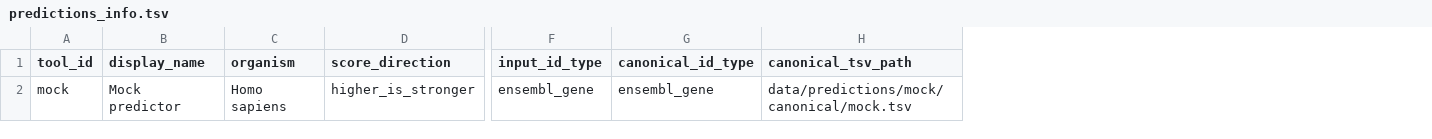
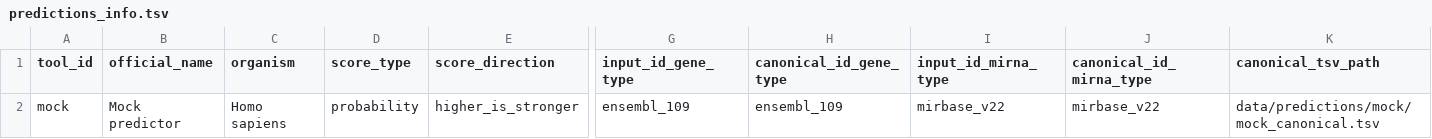
Before and after one commit to BioGeMT/FuNmiRBench, a TSV file: metadata/predictions_info.tsv, drawn as a sheet; only a part is shown, gaps mark what is left out; removed rows and columns are numbered as before the commit, all else as after; the diff names each change by its address in the sheet, - before the commit and + after, or states it on an @@ line.

Commit message:
feat: define predictions registry schema and rebuild predictions index

```diff
--- a/metadata/predictions_info.tsv
+++ b/metadata/predictions_info.tsv
+column D (score_type), row 2: probability
-column F (input_id_type), row 2: ensembl_gene
-column G (canonical_id_type), row 2: ensembl_gene
+column G (input_id_gene_type), row 2: ensembl_109
+column H (canonical_id_gene_type), row 2: ensembl_109
+column I (input_id_mirna_type), row 2: mirbase_v22
+column J (canonical_id_mirna_type), row 2: mirbase_v22
-B1: display_name
+B1: official_name
-K2 (canonical_tsv_path): data/predictions/mock/canonical/mock.tsv
+K2 (canonical_tsv_path): data/predictions/mock/mock_canonical.tsv
```
Also changed, not shown: 3 other files.
